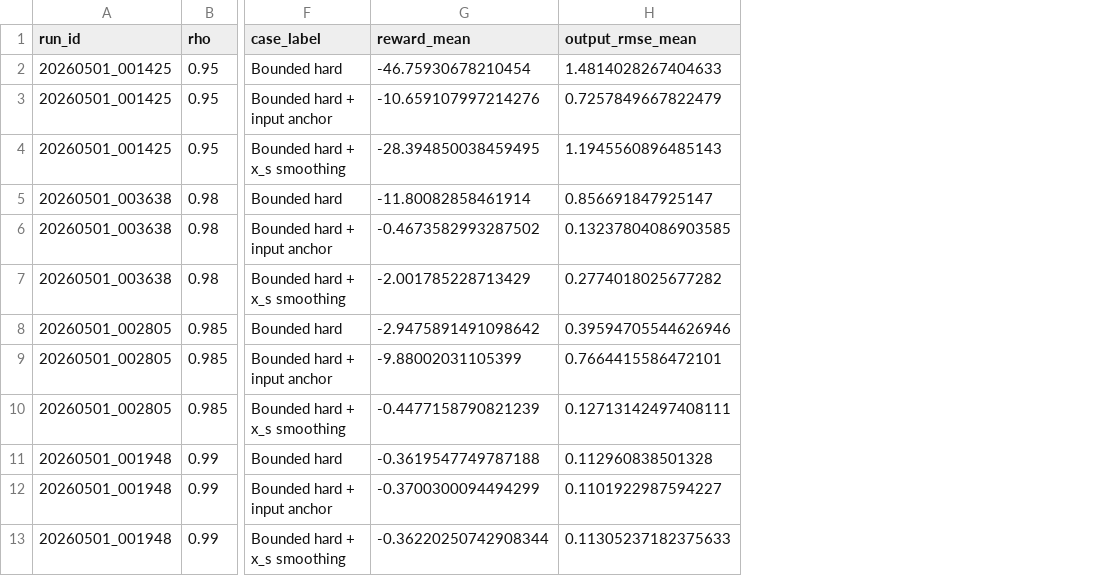
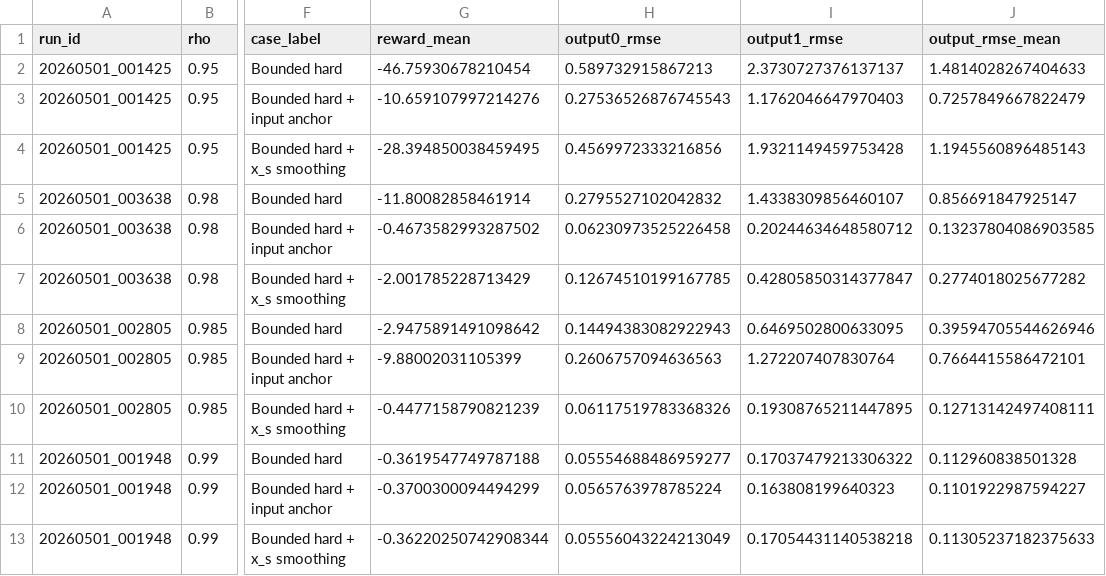
Before and after one commit to amirhm10/RLLyapunovPolymer, a CSV file: report/figures/2026-05-01_direct_three_method_rho_sensitivity/rho_sweep_summary.csv, drawn as a sheet; only a part is shown, gaps mark what is left out; the diff names each change by its address in the sheet, - before the commit and + after, or states it on an @@ line.

Commit message:
Rewrite direct rho report by method

```diff
--- a/report/figures/2026-05-01_direct_three_method_rho_sensitivity/rho_sweep_summary.csv
+++ b/report/figures/2026-05-01_direct_three_method_rho_sensitivity/rho_sweep_summary.csv
+column H (output0_rmse), rows 2-13: 0.589732915867213 | 0.27536526876745543 | 0.4569972333216856 | 0.2795527102042832 | 0.06230973525226458 | 0.12674510199167785 | 0.14494383082922943 | 0.2606757094636563 | 0.06117519783368326 | 0.05554688486959277 | 0.0565763978785224 | 0.05556043224213049
+column I (output1_rmse), rows 2-13: 2.3730727376137137 | 1.1762046647970403 | 1.9321149459753428 | 1.4338309856460107 | 0.20244634648580712 | 0.42805850314377847 | 0.6469502800633095 | 1.272207407830764 | 0.19308765211447895 | 0.17037479213306322 | 0.163808199640323 | 0.17054431140538218
```
Also changed, not shown: 17 other files.
